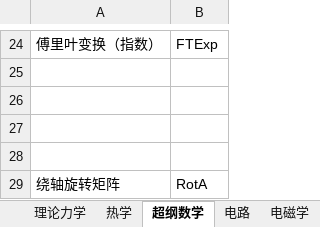
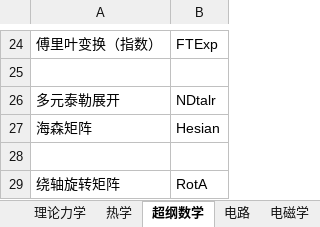
Before and after one commit to eef808a24ff/PhysWiki, an Excel workbook: 词条标签对照表.xlsx, sheet 超纲数学, drawn as a sheet; only a part is shown, gaps mark what is left out; values as stored, in another font and other column widths than the file's, no borders; the diff names each change by its address in the sheet, - before the commit and + after, or states it on an @@ line.

```diff
--- a/词条标签对照表.xlsx (sheet 超纲数学)
+++ b/词条标签对照表.xlsx (sheet 超纲数学)
-row 26: (empty)
+row 26: 多元泰勒展开 | NDtalr
-row 27: (empty)
+row 27: 海森矩阵 | Hesian
```
Also changed, not shown: 3 other files.
